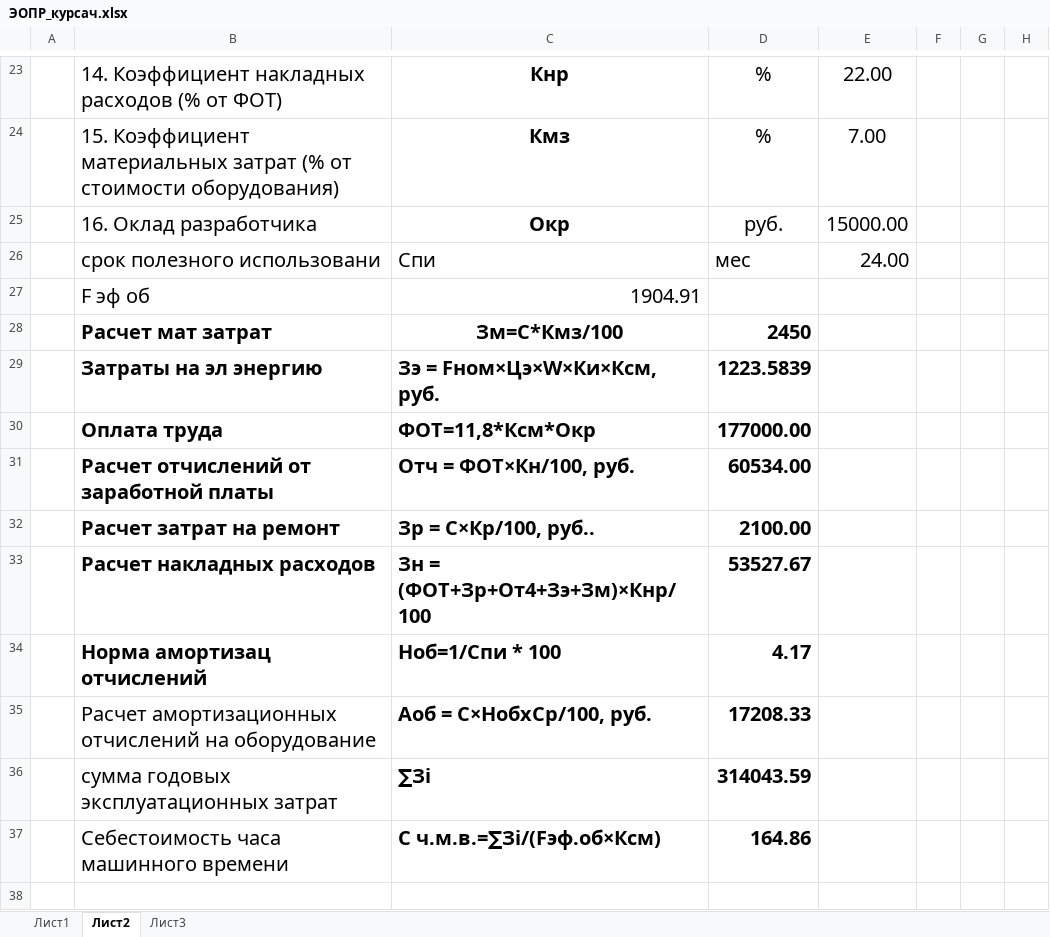
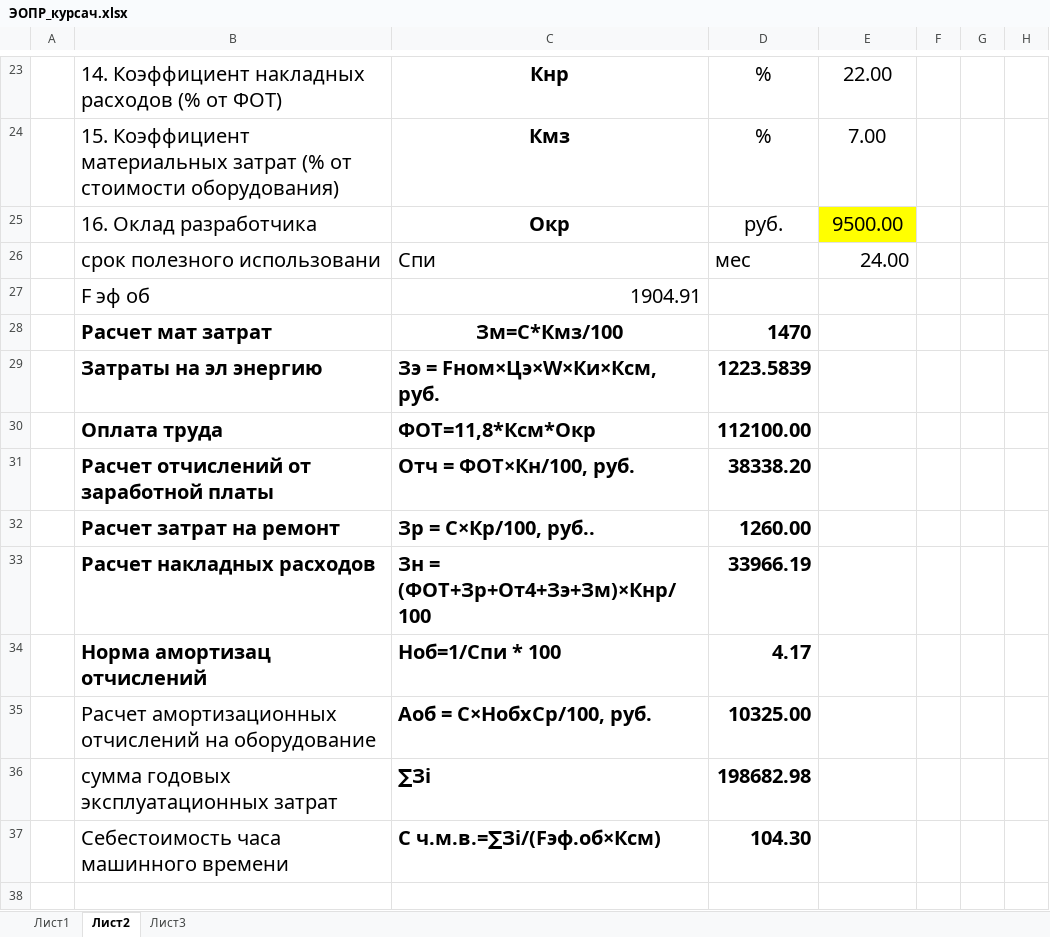
Before and after one commit to sasha2567/diplom, an Excel workbook: К защите/Саша/ЭОПР_курсач.xlsx, sheet Лист2, drawn as a sheet; only a part is shown, gaps mark what is left out; values as stored, in another font and other column widths than the file's, no borders; charts and pictures not drawn; the diff covers the shown part only; the diff names each change by its address in the sheet, - before the commit and + after, or states it on an @@ line.

```diff
--- a/К защите/Саша/ЭОПР_курсач.xlsx (sheet Лист2)
+++ b/К защите/Саша/ЭОПР_курсач.xlsx (sheet Лист2)
-E25: 15000.00
+E25: 9500.00
-E25 fill: none
+E25 fill: #FFFF00
-D28: 2450
+D28: 1470
-D30: 177000.00
+D30: 112100.00
-D31: 60534.00
+D31: 38338.20
-D32: 2100.00
+D32: 1260.00
-D33: 53527.67
+D33: 33966.19
-D35: 17208.33
+D35: 10325.00
-D36: 314043.59
+D36: 198682.98
-D37: 164.86
+D37: 104.30
```
Also changed, not shown: 3 added rows, 3 removed rows and 78 edited cells elsewhere in this sheet, charts or pictures, 3 other files.
